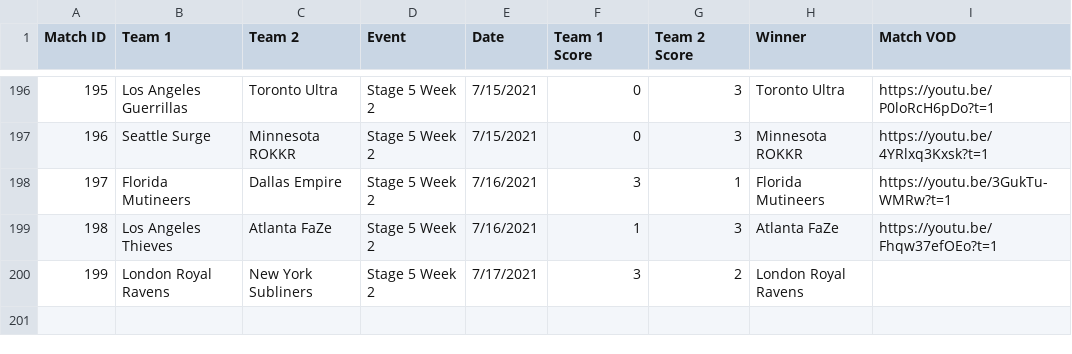
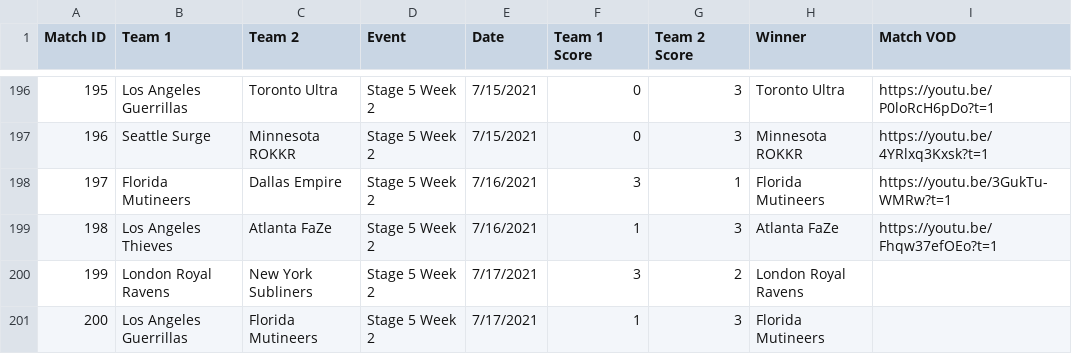
Before and after one commit to cford23/cod-stats-tool, a CSV file: data/matches.csv, drawn as a sheet; only a part is shown, gaps mark what is left out; the diff names each change by its address in the sheet, - before the commit and + after, or states it on an @@ line.

```diff
--- a/data/matches.csv
+++ b/data/matches.csv
+row 201: 200 | Los Angeles Guerrillas | Florida Mutineers | Stage 5 Week 2 | 7/17/2021 | 1 | 3 | Florida Mutineers
```
Also changed, not shown: data/maps.csv, data/players.csv.
